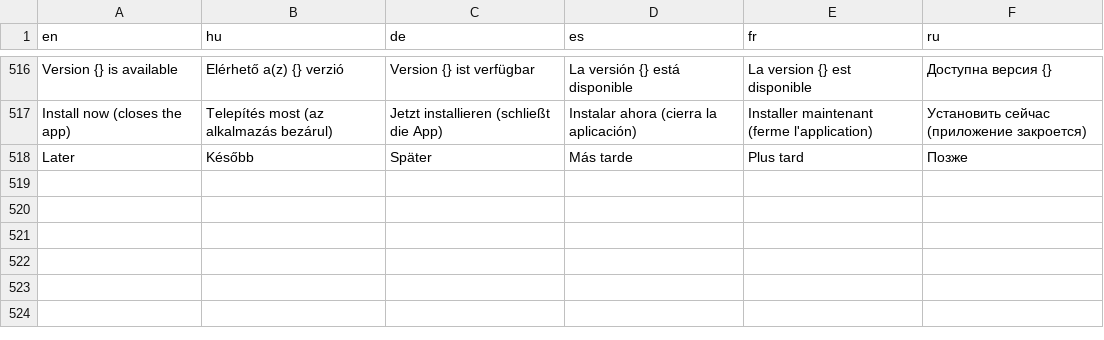
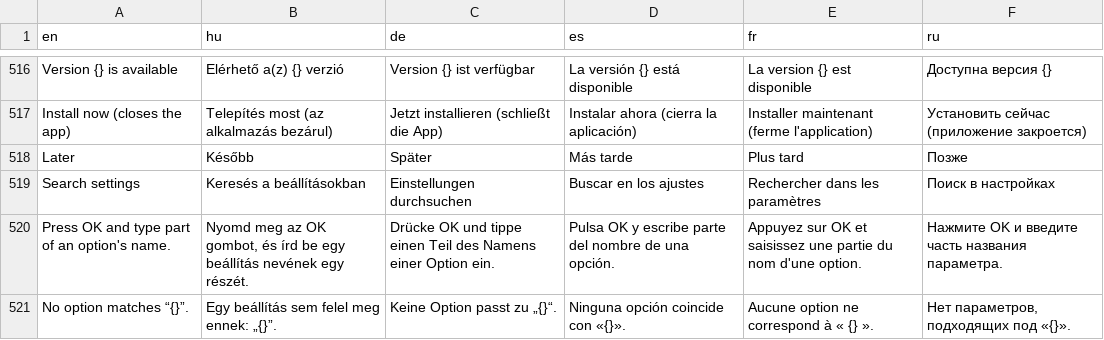
Before and after one commit to danzig666/ytnative, a TSV file: crates/app/i18n/strings.tsv, drawn as a sheet; only a part is shown, gaps mark what is left out; the diff names each change by its address in the sheet, - before the commit and + after, or states it on an @@ line.

```diff
--- a/crates/app/i18n/strings.tsv
+++ b/crates/app/i18n/strings.tsv
+row 519: Search settings | Keresés a beállításokban | Einstellungen durchsuchen | Buscar en los ajustes | Rechercher dans les paramètres | Поиск в настройках
+row 520: Press OK and type part of an option's name. | Nyomd meg az OK gombot, és írd be egy beállítás nevének egy részét. | Drücke OK und tippe einen Teil des Namens einer Option ein. | Pulsa OK y escribe parte del nombre de una opción. | Appuyez sur OK et saisissez une partie du nom d'une option. | Нажмите OK и введите часть названия параметра.
+row 521: No option matches “{}”. | Egy beállítás sem felel meg ennek: „{}”. | Keine Option passt zu „{}“. | Ninguna opción coincide con «{}». | Aucune option ne correspond à « {} ». | Нет параметров, подходящих под «{}».
```
Also changed, not shown: 5 other files.
